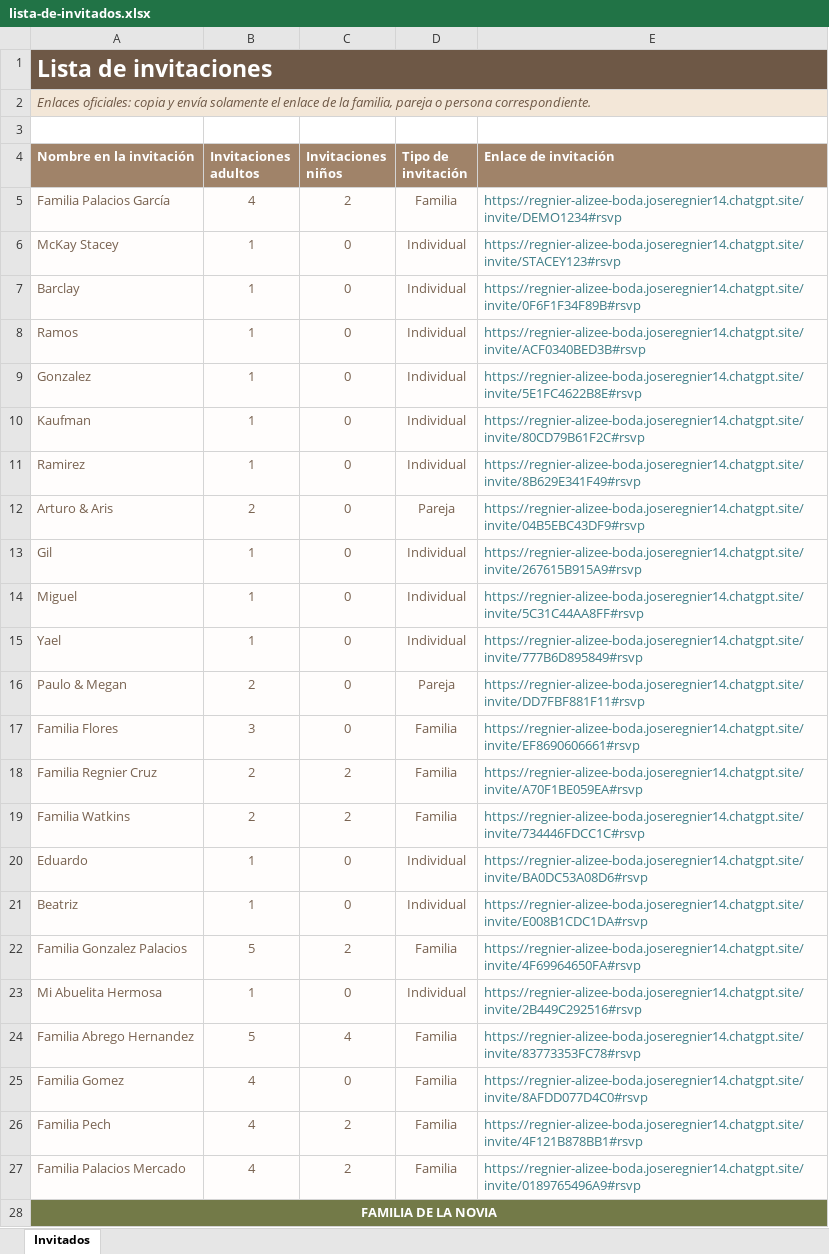
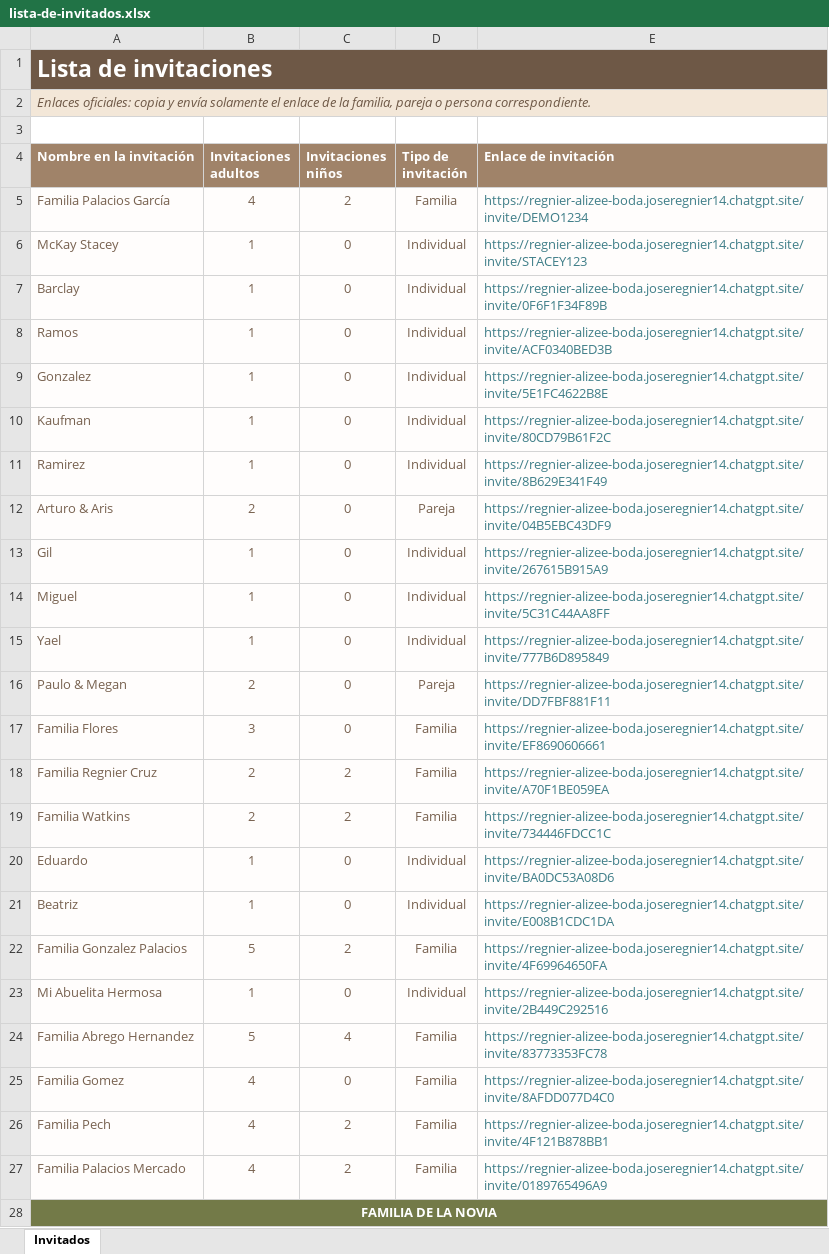
Before and after one commit to RRegnieRR/WeddingInvitation, an Excel workbook: outputs/wedding-rsvp/lista-de-invitados.xlsx, sheet Invitados, drawn as a sheet; only a part is shown; values as stored, in another font and other column widths than the file's, no borders; the diff covers the shown part only; the diff names each change by its address in the sheet, - before the commit and + after, or states it on an @@ line.

```diff
--- a/outputs/wedding-rsvp/lista-de-invitados.xlsx (sheet Invitados)
+++ b/outputs/wedding-rsvp/lista-de-invitados.xlsx (sheet Invitados)
-E5 (Enlace de invitación): https://regnier-alizee-boda.joseregnier14.chatgpt.site/invite/DEMO1234#rsvp
+E5 (Enlace de invitación): https://regnier-alizee-boda.joseregnier14.chatgpt.site/invite/DEMO1234
-E6 (Enlace de invitación): https://regnier-alizee-boda.joseregnier14.chatgpt.site/invite/STACEY123#rsvp
+E6 (Enlace de invitación): https://regnier-alizee-boda.joseregnier14.chatgpt.site/invite/STACEY123
-E7 (Enlace de invitación): https://regnier-alizee-boda.joseregnier14.chatgpt.site/invite/0F6F1F34F89B#rsvp
+E7 (Enlace de invitación): https://regnier-alizee-boda.joseregnier14.chatgpt.site/invite/0F6F1F34F89B
-E8 (Enlace de invitación): https://regnier-alizee-boda.joseregnier14.chatgpt.site/invite/ACF0340BED3B#rsvp
+E8 (Enlace de invitación): https://regnier-alizee-boda.joseregnier14.chatgpt.site/invite/ACF0340BED3B
-E9 (Enlace de invitación): https://regnier-alizee-boda.joseregnier14.chatgpt.site/invite/5E1FC4622B8E#rsvp
+E9 (Enlace de invitación): https://regnier-alizee-boda.joseregnier14.chatgpt.site/invite/5E1FC4622B8E
-E10 (Enlace de invitación): https://regnier-alizee-boda.joseregnier14.chatgpt.site/invite/80CD79B61F2C#rsvp
+E10 (Enlace de invitación): https://regnier-alizee-boda.joseregnier14.chatgpt.site/invite/80CD79B61F2C
-E11 (Enlace de invitación): https://regnier-alizee-boda.joseregnier14.chatgpt.site/invite/8B629E341F49#rsvp
+E11 (Enlace de invitación): https://regnier-alizee-boda.joseregnier14.chatgpt.site/invite/8B629E341F49
-E12 (Enlace de invitación): https://regnier-alizee-boda.joseregnier14.chatgpt.site/invite/04B5EBC43DF9#rsvp
+E12 (Enlace de invitación): https://regnier-alizee-boda.joseregnier14.chatgpt.site/invite/04B5EBC43DF9
-E13 (Enlace de invitación): https://regnier-alizee-boda.joseregnier14.chatgpt.site/invite/267615B915A9#rsvp
+E13 (Enlace de invitación): https://regnier-alizee-boda.joseregnier14.chatgpt.site/invite/267615B915A9
-E14 (Enlace de invitación): https://regnier-alizee-boda.joseregnier14.chatgpt.site/invite/5C31C44AA8FF#rsvp
+E14 (Enlace de invitación): https://regnier-alizee-boda.joseregnier14.chatgpt.site/invite/5C31C44AA8FF
-E15 (Enlace de invitación): https://regnier-alizee-boda.joseregnier14.chatgpt.site/invite/777B6D895849#rsvp
+E15 (Enlace de invitación): https://regnier-alizee-boda.joseregnier14.chatgpt.site/invite/777B6D895849
-E16 (Enlace de invitación): https://regnier-alizee-boda.joseregnier14.chatgpt.site/invite/DD7FBF881F11#rsvp
+E16 (Enlace de invitación): https://regnier-alizee-boda.joseregnier14.chatgpt.site/invite/DD7FBF881F11
-E17 (Enlace de invitación): https://regnier-alizee-boda.joseregnier14.chatgpt.site/invite/EF8690606661#rsvp
+E17 (Enlace de invitación): https://regnier-alizee-boda.joseregnier14.chatgpt.site/invite/EF8690606661
-E18 (Enlace de invitación): https://regnier-alizee-boda.joseregnier14.chatgpt.site/invite/A70F1BE059EA#rsvp
+E18 (Enlace de invitación): https://regnier-alizee-boda.joseregnier14.chatgpt.site/invite/A70F1BE059EA
-E19 (Enlace de invitación): https://regnier-alizee-boda.joseregnier14.chatgpt.site/invite/734446FDCC1C#rsvp
+E19 (Enlace de invitación): https://regnier-alizee-boda.joseregnier14.chatgpt.site/invite/734446FDCC1C
-E20 (Enlace de invitación): https://regnier-alizee-boda.joseregnier14.chatgpt.site/invite/BA0DC53A08D6#rsvp
+E20 (Enlace de invitación): https://regnier-alizee-boda.joseregnier14.chatgpt.site/invite/BA0DC53A08D6
-E21 (Enlace de invitación): https://regnier-alizee-boda.joseregnier14.chatgpt.site/invite/E008B1CDC1DA#rsvp
+E21 (Enlace de invitación): https://regnier-alizee-boda.joseregnier14.chatgpt.site/invite/E008B1CDC1DA
-E22 (Enlace de invitación): https://regnier-alizee-boda.joseregnier14.chatgpt.site/invite/4F69964650FA#rsvp
+E22 (Enlace de invitación): https://regnier-alizee-boda.joseregnier14.chatgpt.site/invite/4F69964650FA
-E23 (Enlace de invitación): https://regnier-alizee-boda.joseregnier14.chatgpt.site/invite/2B449C292516#rsvp
+E23 (Enlace de invitación): https://regnier-alizee-boda.joseregnier14.chatgpt.site/invite/2B449C292516
-E24 (Enlace de invitación): https://regnier-alizee-boda.joseregnier14.chatgpt.site/invite/83773353FC78#rsvp
+E24 (Enlace de invitación): https://regnier-alizee-boda.joseregnier14.chatgpt.site/invite/83773353FC78
-E25 (Enlace de invitación): https://regnier-alizee-boda.joseregnier14.chatgpt.site/invite/8AFDD077D4C0#rsvp
+E25 (Enlace de invitación): https://regnier-alizee-boda.joseregnier14.chatgpt.site/invite/8AFDD077D4C0
-E26 (Enlace de invitación): https://regnier-alizee-boda.joseregnier14.chatgpt.site/invite/4F121B878BB1#rsvp
+E26 (Enlace de invitación): https://regnier-alizee-boda.joseregnier14.chatgpt.site/invite/4F121B878BB1
-E27 (Enlace de invitación): https://regnier-alizee-boda.joseregnier14.chatgpt.site/invite/0189765496A9#rsvp
+E27 (Enlace de invitación): https://regnier-alizee-boda.joseregnier14.chatgpt.site/invite/0189765496A9
```
Also changed, not shown: 26 edited cells elsewhere in this sheet, 10 other files.
